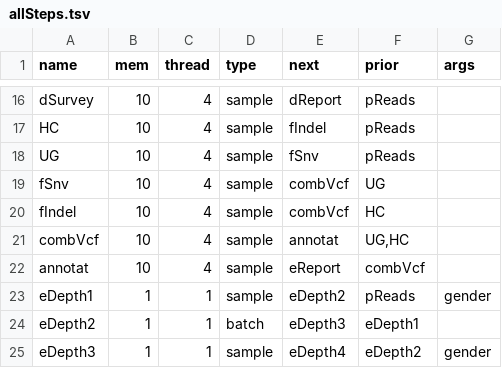
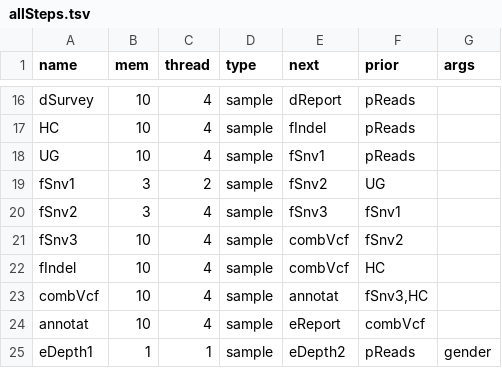
Before and after one commit to liserjrqlxue/WESIM, a TSV file: etc/allSteps.tsv, drawn as a sheet; only a part is shown, gaps mark what is left out; the shorter side is filled out with more unchanged rows.

```diff
--- a/etc/allSteps.tsv
+++ b/etc/allSteps.tsv
@@ -17,6 +17,8 @@ dSurvey	10	4	sample	dReport	pReads
 HC	10	4	sample	fIndel	pReads	
-UG	10	4	sample	fSnv	pReads	
-fSnv	10	4	sample	combVcf	UG	
+UG	10	4	sample	fSnv1	pReads	
+fSnv1	3	2	sample	fSnv2	UG	
+fSnv2	3	4	sample	fSnv3	fSnv1	
+fSnv3	10	4	sample	combVcf	fSnv2	
 fIndel	10	4	sample	combVcf	HC	
-combVcf	10	4	sample	annotat	UG,HC	
+combVcf	10	4	sample	annotat	fSnv3,HC	
 annotat	10	4	sample	eReport	combVcf	
```
Also changed, not shown: 4 other files.
